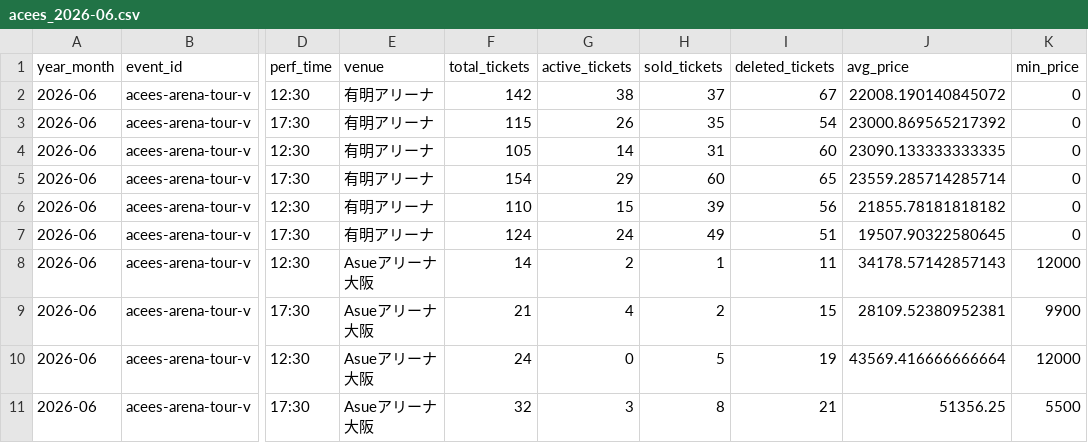
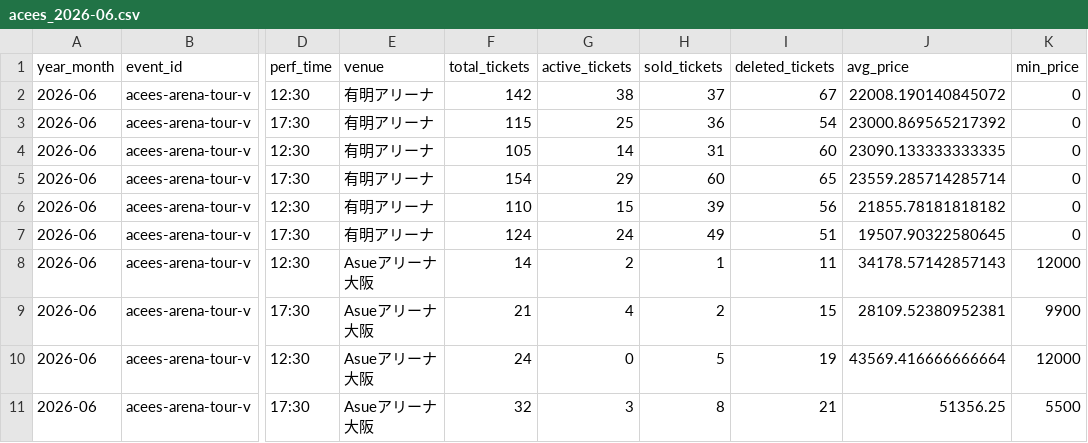
Before and after one commit to hiro8-0215/tiketen_scraping, a CSV file: data/market_snapshot/acees_2026-06.csv, drawn as a sheet; only a part is shown, gaps mark what is left out; the diff names each change by its address in the sheet, - before the commit and + after, or states it on an @@ line.

```diff
--- a/data/market_snapshot/acees_2026-06.csv
+++ b/data/market_snapshot/acees_2026-06.csv
-G3 (active_tickets): 26
+G3 (active_tickets): 25
-H3 (sold_tickets): 35
+H3 (sold_tickets): 36
```
Also changed, not shown: data/market_snapshot/key-to-lit_2026-06.csv, data/market_snapshot/naniwa-danshi_2026-06.csv, 46 other files.
